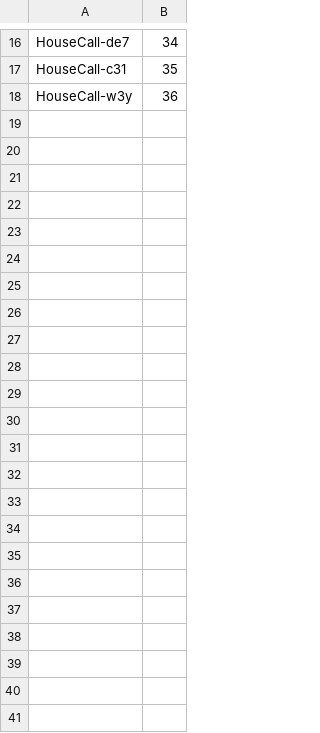
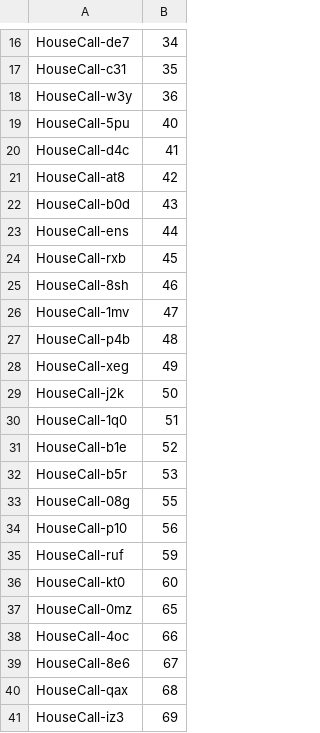
Before and after one commit to markolonius/HouseCall, a TSV file: .beads/github-map.tsv, drawn as a sheet; only a part is shown, gaps mark what is left out; the diff names each change by its address in the sheet, - before the commit and + after, or states it on an @@ line.

```diff
--- a/.beads/github-map.tsv
+++ b/.beads/github-map.tsv
+row 19: HouseCall-5pu | 40
+row 20: HouseCall-d4c | 41
+row 21: HouseCall-at8 | 42
+row 22: HouseCall-b0d | 43
+row 23: HouseCall-ens | 44
+row 24: HouseCall-rxb | 45
+row 25: HouseCall-8sh | 46
+row 26: HouseCall-1mv | 47
+row 27: HouseCall-p4b | 48
+row 28: HouseCall-xeg | 49
+row 29: HouseCall-j2k | 50
+row 30: HouseCall-1q0 | 51
+row 31: HouseCall-b1e | 52
+row 32: HouseCall-b5r | 53
+row 33: HouseCall-08g | 55
+row 34: HouseCall-p10 | 56
+row 35: HouseCall-ruf | 59
+row 36: HouseCall-kt0 | 60
+row 37: HouseCall-0mz | 65
+row 38: HouseCall-4oc | 66
+row 39: HouseCall-8e6 | 67
+row 40: HouseCall-qax | 68
+row 41: HouseCall-iz3 | 69
```
Also changed, not shown: 1 other file.
